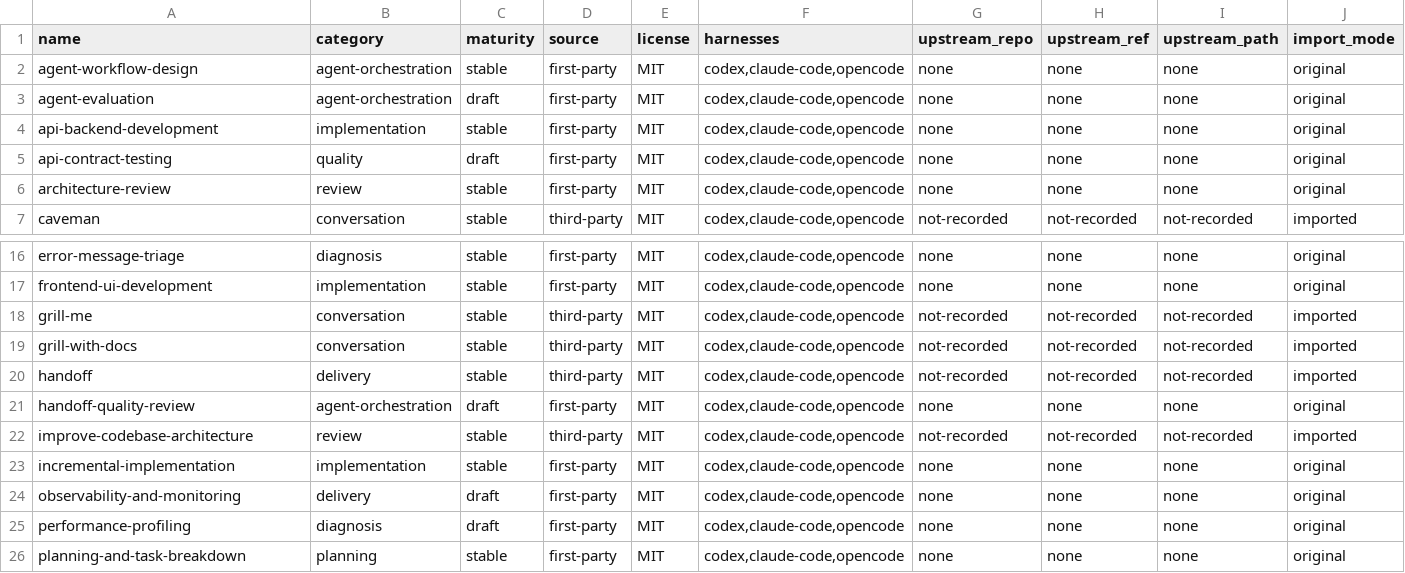
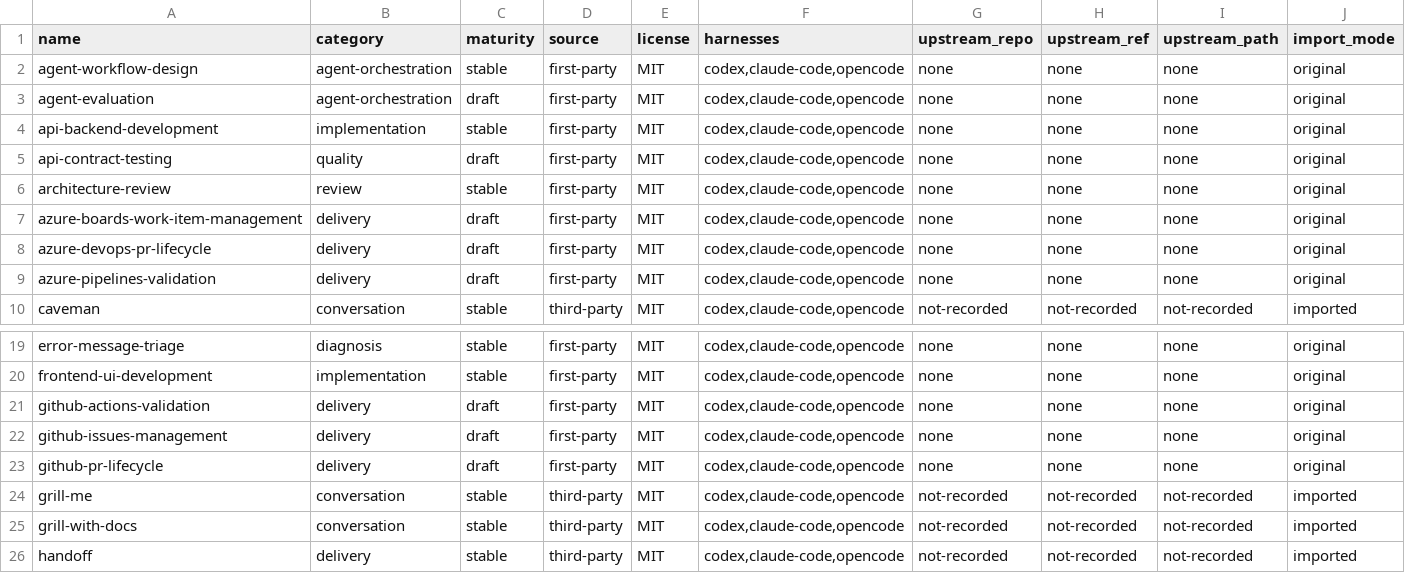
Before and after one commit to BrasSqrl/skill_repository, a TSV file: catalog/skills.tsv, drawn as a sheet; only a part is shown, gaps mark what is left out; the shorter side is filled out with more unchanged rows; rows hold the shown columns only; the diff names each change by its address in the sheet, - before the commit and + after, or states it on an @@ line.

Commit message:
Add optional delivery platform adapters

```diff
--- a/catalog/skills.tsv
+++ b/catalog/skills.tsv
+row 7: azure-boards-work-item-management | delivery | draft | first-party | MIT | codex,claude-code,opencode | none | none | none | original
+row 8: azure-devops-pr-lifecycle | delivery | draft | first-party | MIT | codex,claude-code,opencode | none | none | none | original
+row 9: azure-pipelines-validation | delivery | draft | first-party | MIT | codex,claude-code,opencode | none | none | none | original
+row 21: github-actions-validation | delivery | draft | first-party | MIT | codex,claude-code,opencode | none | none | none | original
+row 22: github-issues-management | delivery | draft | first-party | MIT | codex,claude-code,opencode | none | none | none | original
+row 23: github-pr-lifecycle | delivery | draft | first-party | MIT | codex,claude-code,opencode | none | none | none | original
```
Also changed, not shown: catalog/agent-bundles.tsv, catalog/agents.tsv, 42 other files.
